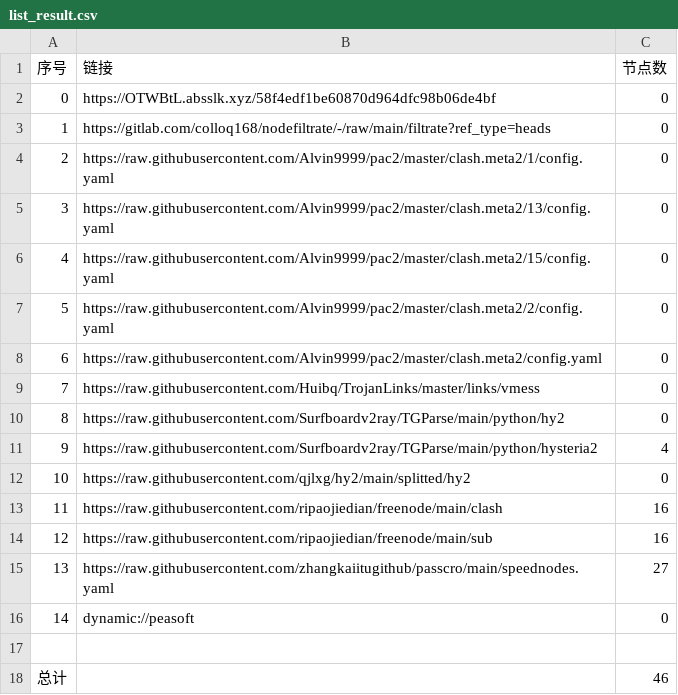
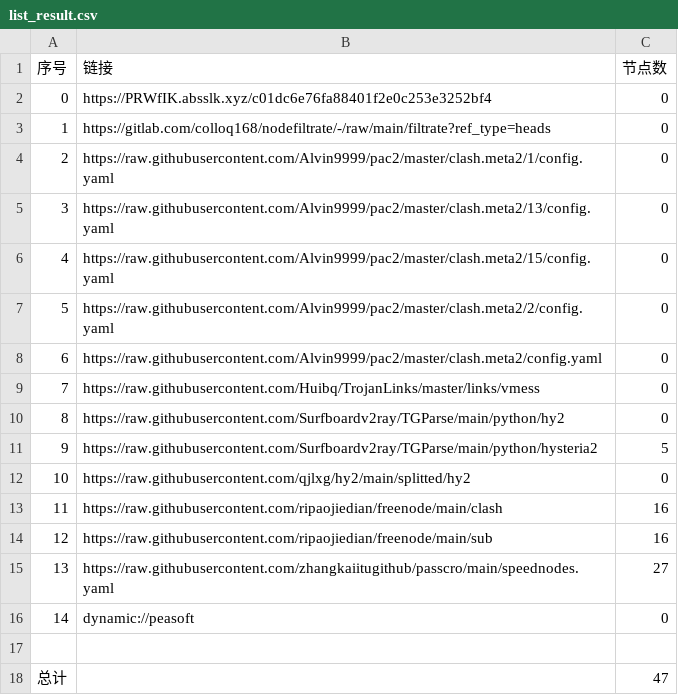
Before and after one commit to xiao33521/AutoMergePublicNodes33521, a CSV file: list_result.csv, drawn as a sheet.

```diff
--- a/list_result.csv
+++ b/list_result.csv
@@ -1,3 +1,3 @@
 序号,链接,节点数
-0,https://OTWBtL.absslk.xyz/58f4edf1be60870d964dfc98b06de4bf,0
+0,https://PRWfIK.absslk.xyz/c01dc6e76fa88401f2e0c253e3252bf4,0
 1,https://gitlab.com/colloq168/nodefiltrate/-/raw/main/filtrate?ref_type=heads,0
@@ -10,3 +10,3 @@
 8,https://raw.githubusercontent.com/Surfboardv2ray/TGParse/main/python/hy2,0
-9,https://raw.githubusercontent.com/Surfboardv2ray/TGParse/main/python/hysteria2,4
+9,https://raw.githubusercontent.com/Surfboardv2ray/TGParse/main/python/hysteria2,5
 10,https://raw.githubusercontent.com/qjlxg/hy2/main/splitted/hy2,0
@@ -17,2 +17,2 @@
 
-总计,,46
+总计,,47
```
Also changed, not shown: 6 other files.
